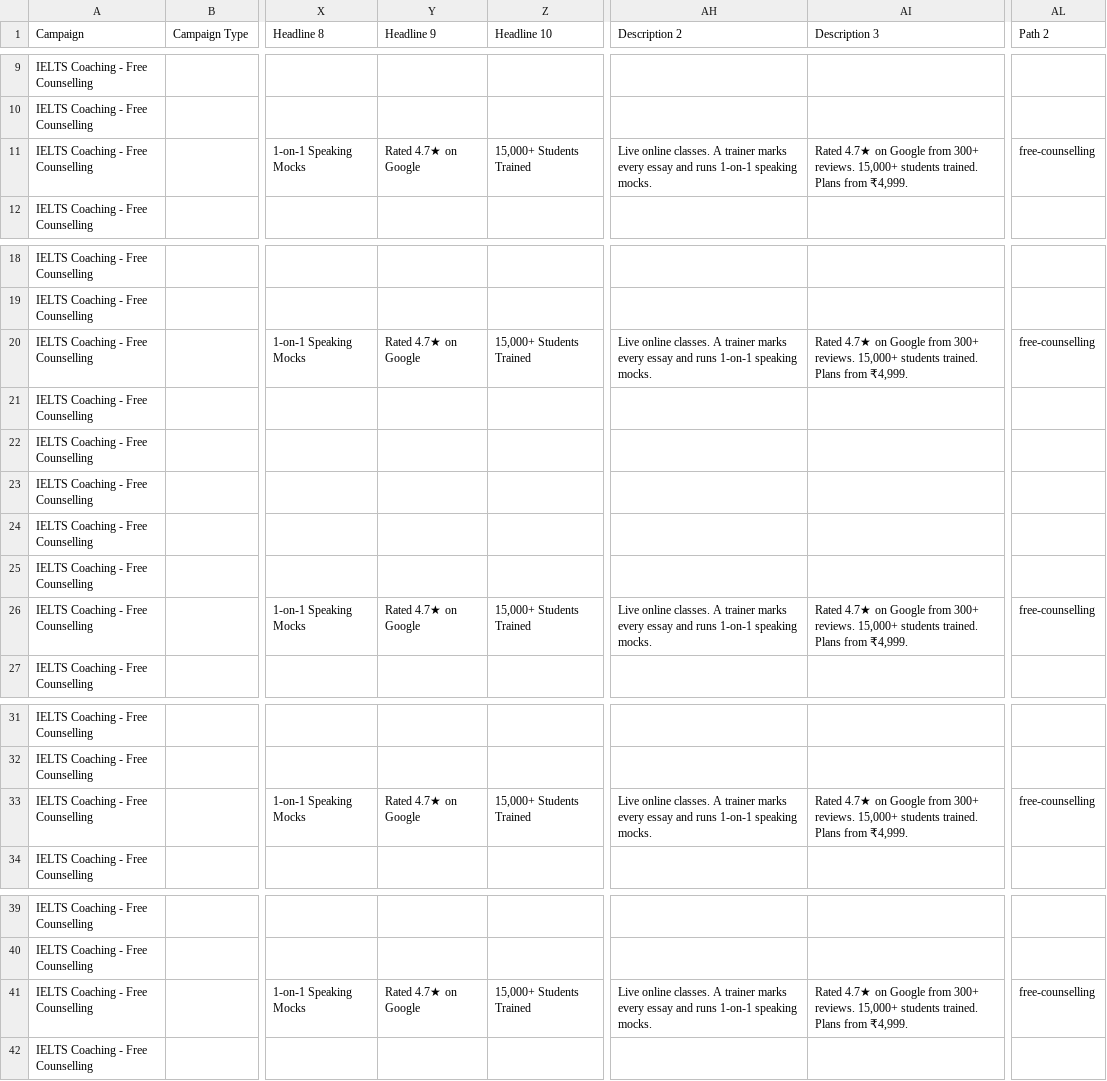
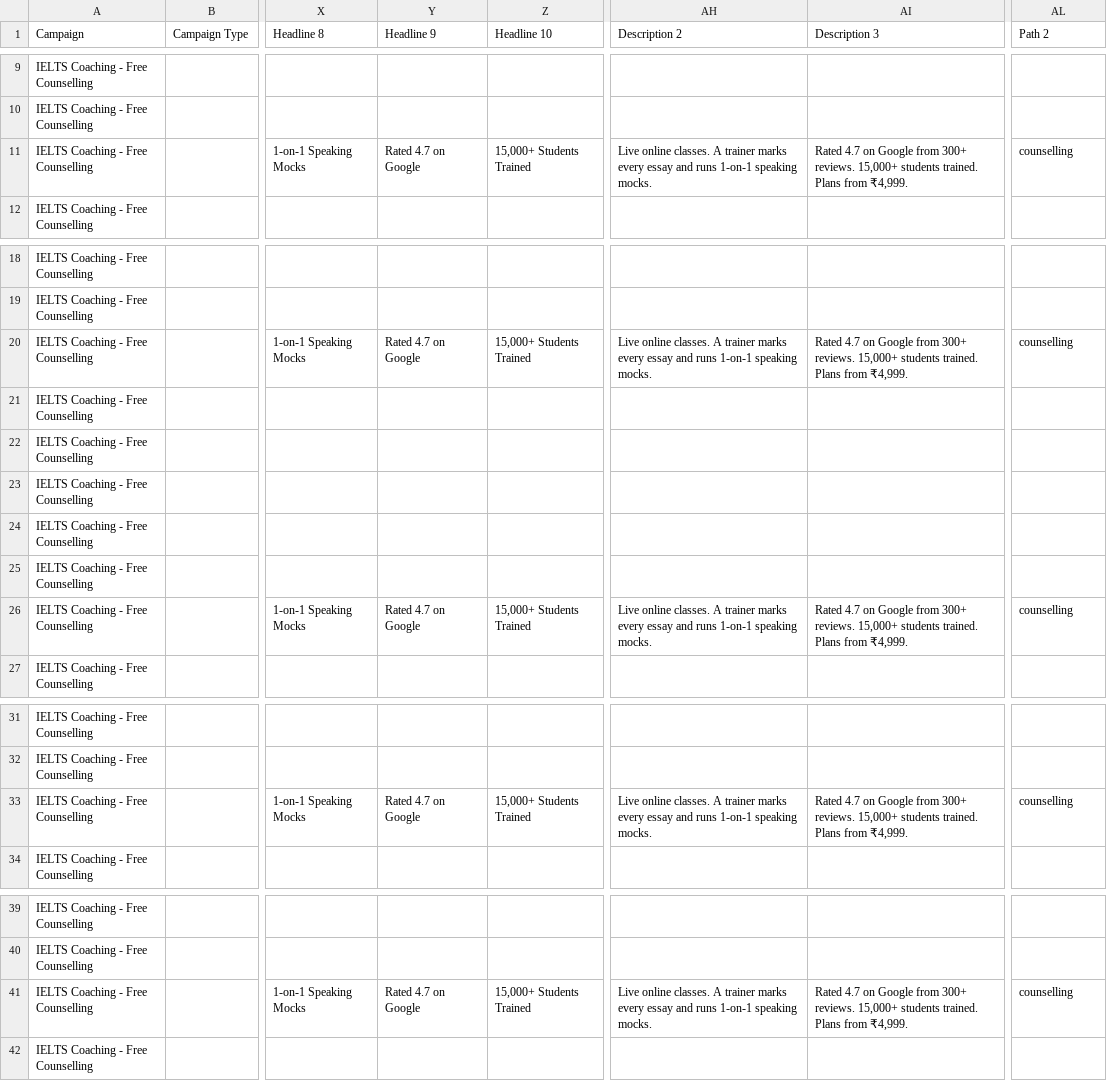
Before and after one commit to tejasdhawan150-ai/prep, a CSV file: docs/ads/PrepEve-Google-Ads-Free-Counselling.csv, drawn as a sheet; only a part is shown, gaps mark what is left out; the diff covers the shown part only; the diff names each change by its address in the sheet, - before the commit and + after, or states it on an @@ line.

```diff
--- a/docs/ads/PrepEve-Google-Ads-Free-Counselling.csv
+++ b/docs/ads/PrepEve-Google-Ads-Free-Counselling.csv
-Y11 (Headline 9): Rated 4.7★ on Google
+Y11 (Headline 9): Rated 4.7 on Google
-AI11 (Description 3): Rated 4.7★ on Google…
+AI11 (Description 3): Rated 4.7 on Google…
-AL11 (Path 2): free-counselling
+AL11 (Path 2): counselling
-Y20 (Headline 9): Rated 4.7★ on Google
+Y20 (Headline 9): Rated 4.7 on Google
-AI20 (Description 3): Rated 4.7★ on Google…
+AI20 (Description 3): Rated 4.7 on Google…
-AL20 (Path 2): free-counselling
+AL20 (Path 2): counselling
-Y26 (Headline 9): Rated 4.7★ on Google
+Y26 (Headline 9): Rated 4.7 on Google
-AI26 (Description 3): Rated 4.7★ on Google…
+AI26 (Description 3): Rated 4.7 on Google…
-AL26 (Path 2): free-counselling
+AL26 (Path 2): counselling
-Y33 (Headline 9): Rated 4.7★ on Google
+Y33 (Headline 9): Rated 4.7 on Google
-AI33 (Description 3): Rated 4.7★ on Google…
+AI33 (Description 3): Rated 4.7 on Google…
-AL33 (Path 2): free-counselling
+AL33 (Path 2): counselling
-Y41 (Headline 9): Rated 4.7★ on Google
+Y41 (Headline 9): Rated 4.7 on Google
-AI41 (Description 3): Rated 4.7★ on Google…
+AI41 (Description 3): Rated 4.7 on Google…
-AL41 (Path 2): free-counselling
+AL41 (Path 2): counselling
```
Also changed, not shown: 6 edited cells elsewhere in this file, docs/ads/google-ads-editor-import.csv.
